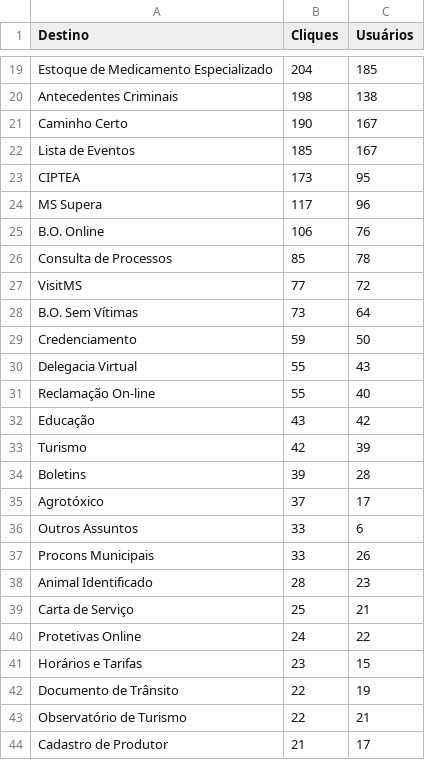
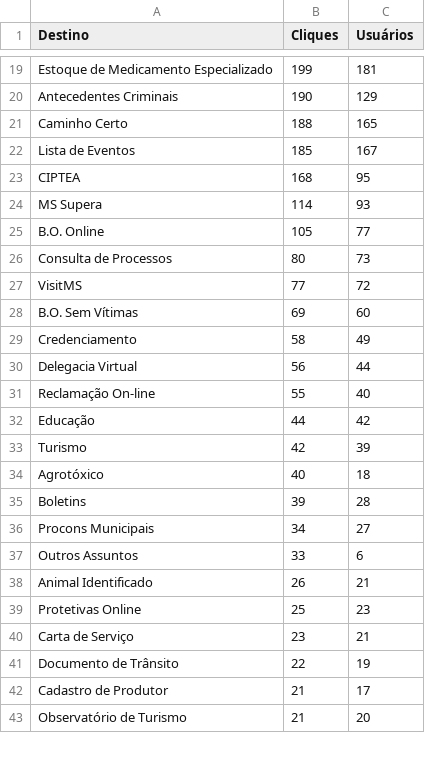
Before and after one commit to fabioramos-02/matomo, a CSV file: matomo-analytics-dashboard/exports/ga_links.csv, drawn as a sheet; only a part is shown, gaps mark what is left out; removed rows and columns are numbered as before the commit, all else as after; the diff covers the shown part only; the diff names each change by its address in the sheet, - before the commit and + after, or states it on an @@ line.

```diff
--- a/matomo-analytics-dashboard/exports/ga_links.csv
+++ b/matomo-analytics-dashboard/exports/ga_links.csv
-B19 (Cliques): 204
+B19 (Cliques): 199
-C19 (Usuários): 185
+C19 (Usuários): 181
-B20 (Cliques): 198
+B20 (Cliques): 190
-C20 (Usuários): 138
+C20 (Usuários): 129
-B21 (Cliques): 190
+B21 (Cliques): 188
-C21 (Usuários): 167
+C21 (Usuários): 165
-B23 (Cliques): 173
+B23 (Cliques): 168
-B24 (Cliques): 117
+B24 (Cliques): 114
-C24 (Usuários): 96
+C24 (Usuários): 93
-B25 (Cliques): 106
+B25 (Cliques): 105
-C25 (Usuários): 76
+C25 (Usuários): 77
-B26 (Cliques): 85
+B26 (Cliques): 80
-C26 (Usuários): 78
+C26 (Usuários): 73
-B28 (Cliques): 73
+B28 (Cliques): 69
-C28 (Usuários): 64
+C28 (Usuários): 60
-B29 (Cliques): 59
+B29 (Cliques): 58
-C29 (Usuários): 50
+C29 (Usuários): 49
-B30 (Cliques): 55
+B30 (Cliques): 56
-C30 (Usuários): 43
+C30 (Usuários): 44
-B32 (Cliques): 43
+B32 (Cliques): 44
+row 34: Agrotóxico | 40 | 18
-row 35: Agrotóxico | 37 | 17
+row 36: Procons Municipais | 34 | 27
-row 37: Procons Municipais | 33 | 26
-B38 (Cliques): 28
+B38 (Cliques): 26
-C38 (Usuários): 23
+C38 (Usuários): 21
+row 39: Protetivas Online | 25 | 23
-B40 (Cliques): 25
+B40 (Cliques): 23
-row 40: Protetivas Online | 24 | 22
-row 41: Horários e Tarifas | 23 | 15
-row 43: Observatório de Turismo | 22 | 21
+row 43: Observatório de Turismo | 21 | 20
```
Also changed, not shown: 4 added rows, 3 removed rows and 30 edited cells elsewhere in this file, matomo-analytics-dashboard/exports/ga_cities.csv, matomo-analytics-dashboard/exports/ga_funnel.csv, 4 other files.
